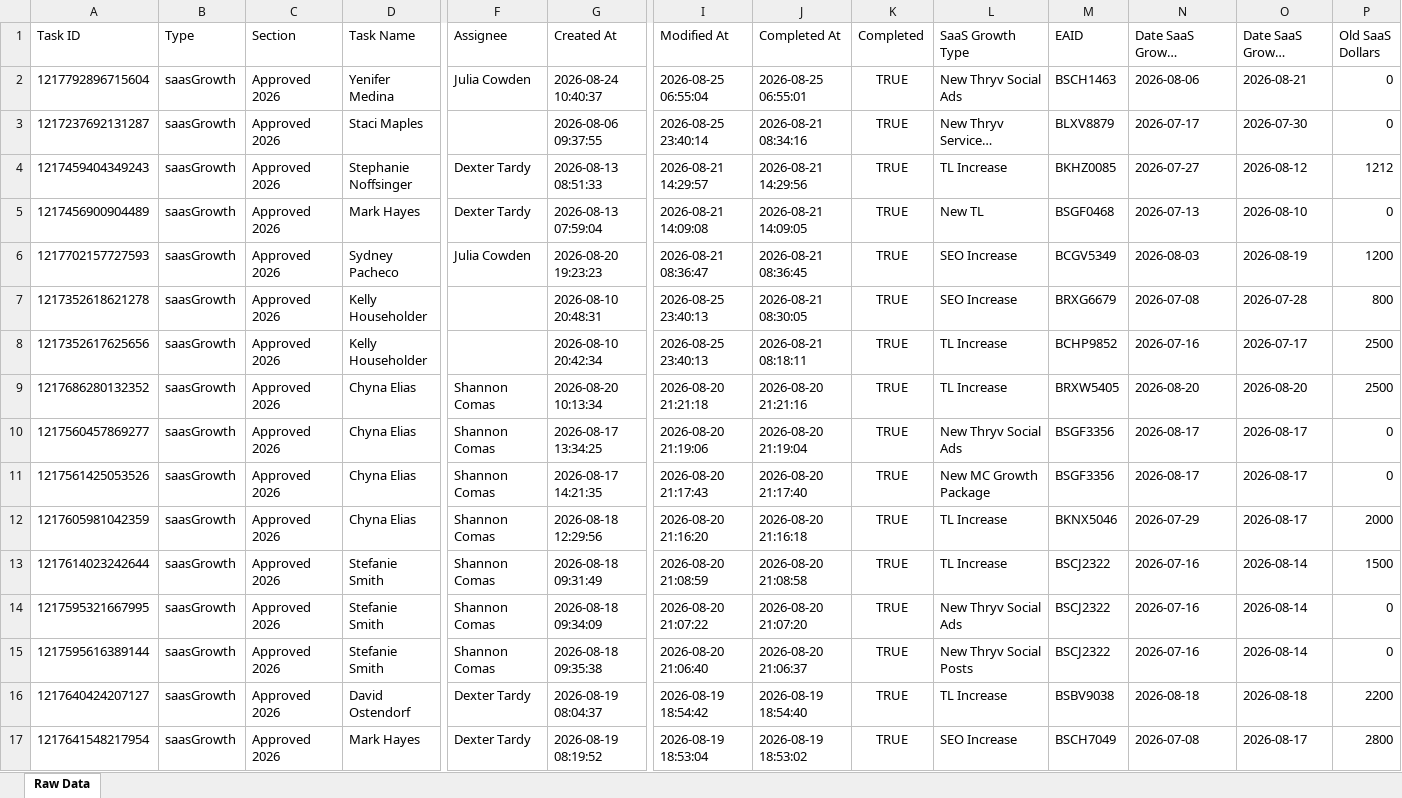
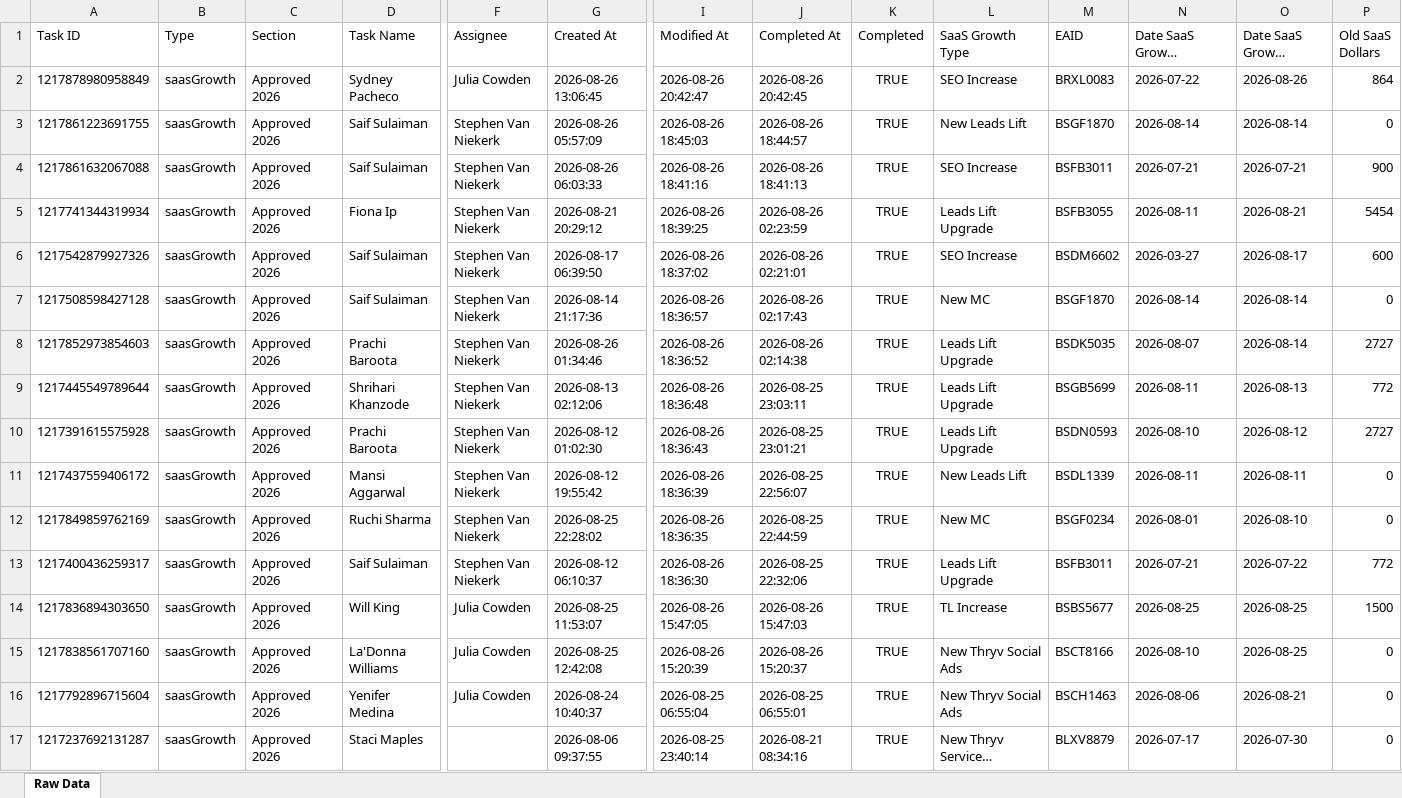
Before and after one commit to timramosthryv/saas-growth-dashboard, an Excel workbook: data.xlsx, sheet Raw Data, drawn as a sheet; only a part is shown, gaps mark what is left out; the shorter side is filled out with more unchanged rows; long unchanged cells end in …; values as stored, in another font and other column widths than the file's, no borders; rows hold the shown columns only; the diff names each change by its address in the sheet, - before the commit and + after, or states it on an @@ line.

```diff
--- a/data.xlsx (sheet Raw Data)
+++ b/data.xlsx (sheet Raw Data)
+row 2: 1217878980958849 | saasGrowth | Approved 2026 | Sydney Pacheco | Julia Cowden | 2026-08-26 13:06:45 | 2026-08-26 20:42:47 | 2026-08-26 20:42:45 | TRUE | SEO Increase | BRXL0083 | 2026-07-22 | 2026-08-26 | 864
+row 3: 1217861223691755 | saasGrowth | Approved 2026 | Saif Sulaiman | Stephen Van Niekerk | 2026-08-26 05:57:09 | 2026-08-26 18:45:03 | 2026-08-26 18:44:57 | TRUE | New Leads Lift | BSGF1870 | 2026-08-14 | 2026-08-14 | 0
+row 4: 1217861632067088 | saasGrowth | Approved 2026 | Saif Sulaiman | Stephen Van Niekerk | 2026-08-26 06:03:33 | 2026-08-26 18:41:16 | 2026-08-26 18:41:13 | TRUE | SEO Increase | BSFB3011 | 2026-07-21 | 2026-07-21 | 900
+row 5: 1217741344319934 | saasGrowth | Approved 2026 | Fiona Ip | Stephen Van Niekerk | 2026-08-21 20:29:12 | 2026-08-26 18:39:25 | 2026-08-26 02:23:59 | TRUE | Leads Lift Upgrade | BSFB3055 | 2026-08-11 | 2026-08-21 | 5454
+row 6: 1217542879927326 | saasGrowth | Approved 2026 | Saif Sulaiman | Stephen Van Niekerk | 2026-08-17 06:39:50 | 2026-08-26 18:37:02 | 2026-08-26 02:21:01 | TRUE | SEO Increase | BSDM6602 | 2026-03-27 | 2026-08-17 | 600
+row 7: 1217508598427128 | saasGrowth | Approved 2026 | Saif Sulaiman | Stephen Van Niekerk | 2026-08-14 21:17:36 | 2026-08-26 18:36:57 | 2026-08-26 02:17:43 | TRUE | New MC | BSGF1870 | 2026-08-14 | 2026-08-14 | 0
+row 8: 1217852973854603 | saasGrowth | Approved 2026 | Prachi Baroota | Stephen Van Niekerk | 2026-08-26 01:34:46 | 2026-08-26 18:36:52 | 2026-08-26 02:14:38 | TRUE | Leads Lift Upgrade | BSDK5035 | 2026-08-07 | 2026-08-14 | 2727
+row 9: 1217445549789644 | saasGrowth | Approved 2026 | Shrihari Khanzode | Stephen Van Niekerk | 2026-08-13 02:12:06 | 2026-08-26 18:36:48 | 2026-08-25 23:03:11 | TRUE | Leads Lift Upgrade | BSGB5699 | 2026-08-11 | 2026-08-13 | 772
+row 10: 1217391615575928 | saasGrowth | Approved 2026 | Prachi Baroota | Stephen Van Niekerk | 2026-08-12 01:02:30 | 2026-08-26 18:36:43 | 2026-08-25 23:01:21 | TRUE | Leads Lift Upgrade | BSDN0593 | 2026-08-10 | 2026-08-12 | 2727
+row 11: 1217437559406172 | saasGrowth | Approved 2026 | Mansi Aggarwal | Stephen Van Niekerk | 2026-08-12 19:55:42 | 2026-08-26 18:36:39 | 2026-08-25 22:56:07 | TRUE | New Leads Lift | BSDL1339 | 2026-08-11 | 2026-08-11 | 0
+row 12: 1217849859762169 | saasGrowth | Approved 2026 | Ruchi Sharma | Stephen Van Niekerk | 2026-08-25 22:28:02 | 2026-08-26 18:36:35 | 2026-08-25 22:44:59 | TRUE | New MC | BSGF0234 | 2026-08-01 | 2026-08-10 | 0
+row 13: 1217400436259317 | saasGrowth | Approved 2026 | Saif Sulaiman | Stephen Van Niekerk | 2026-08-12 06:10:37 | 2026-08-26 18:36:30 | 2026-08-25 22:32:06 | TRUE | Leads Lift Upgrade | BSFB3011 | 2026-07-21 | 2026-07-22 | 772
+row 14: 1217836894303650 | saasGrowth | Approved 2026 | Will King | Julia Cowden | 2026-08-25 11:53:07 | 2026-08-26 15:47:05 | 2026-08-26 15:47:03 | TRUE | TL Increase | BSBS5677 | 2026-08-25 | 2026-08-25 | 1500
+row 15: 1217838561707160 | saasGrowth | Approved 2026 | La'Donna Williams | Julia Cowden | 2026-08-25 12:42:08 | 2026-08-26 15:20:39 | 2026-08-26 15:20:37 | TRUE | New Thryv Social Ads | BSCT8166 | 2026-08-10 | 2026-08-25 | 0
```
Also changed, not shown: 1 other file.
